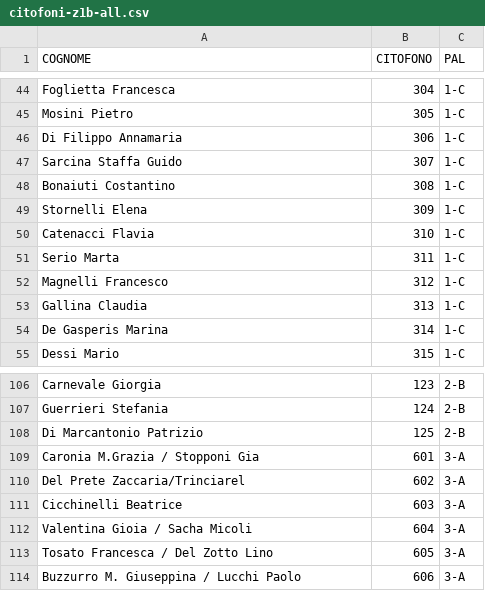
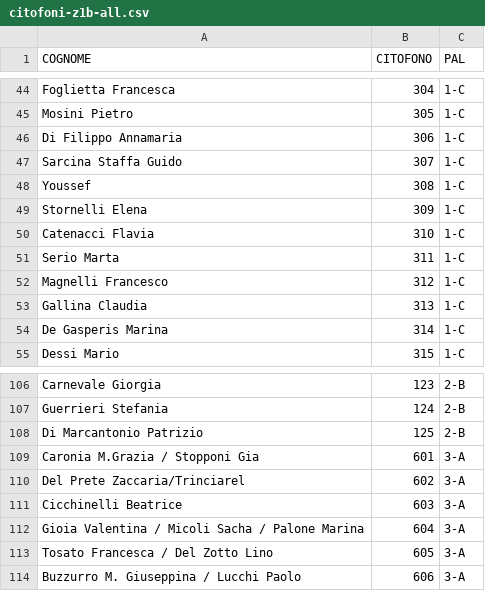
Before and after one commit to z1b-roma/z1b-roma.github.io, a CSV file: citofoni-z1b-all.csv, drawn as a sheet; only a part is shown, gaps mark what is left out.

Commit message:
Update citofoni-z1b-all.csv

```diff
--- a/citofoni-z1b-all.csv
+++ b/citofoni-z1b-all.csv
@@ -47,3 +47,3 @@ Di Filippo Annamaria;306;1-C
 Sarcina Staffa Guido;307;1-C
-Bonaiuti Costantino;308;1-C
+Youssef;308;1-C
 Stornelli Elena;309;1-C
@@ -111,3 +111,3 @@ Del Prete Zaccaria/Trinciarel;602;3-A
 Cicchinelli Beatrice;603;3-A
-Valentina Gioia / Sacha Micoli;604;3-A
+Gioia Valentina / Micoli Sacha / Palone Marina;604;3-A
 Tosato Francesca / Del Zotto Lino;605;3-A
```
